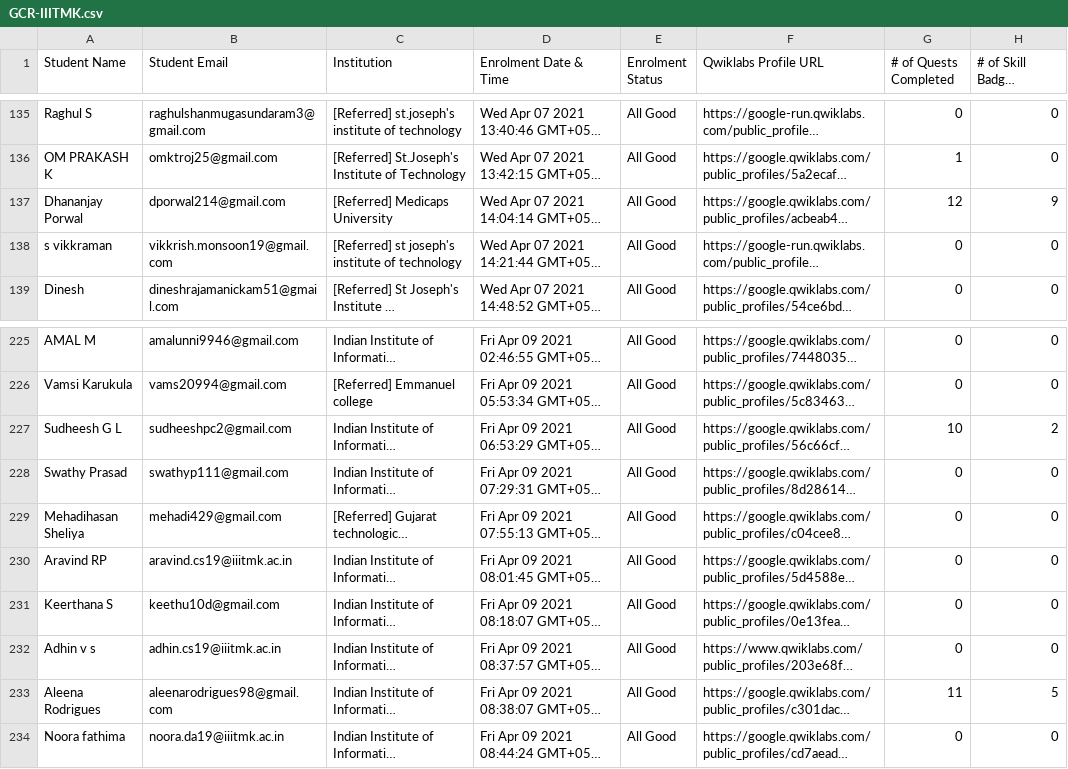
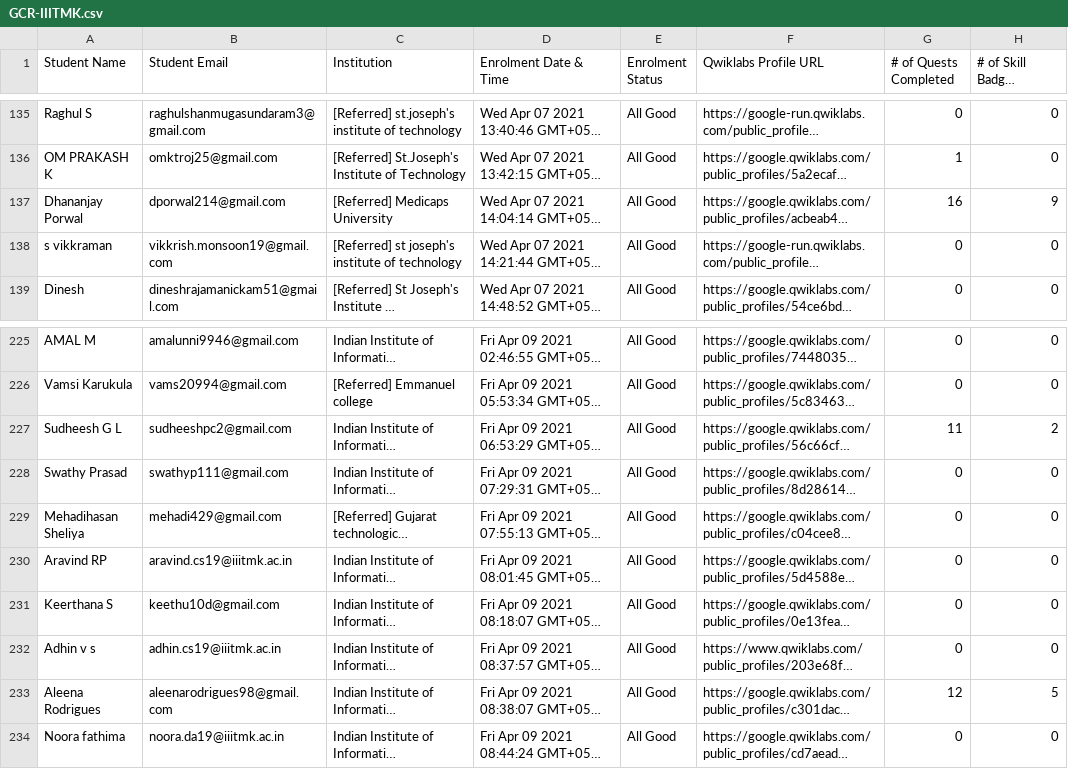
Before and after one commit to geeythree/gcr_enrollment, a CSV file: GCR-IIITMK.csv, drawn as a sheet; only a part is shown, gaps mark what is left out; long unchanged cells end in …; the diff covers the shown part only; the diff names each change by its address in the sheet, - before the commit and + after, or states it on an @@ line.

```diff
--- a/GCR-IIITMK.csv
+++ b/GCR-IIITMK.csv
-G137 (# of Quests Completed): 12
+G137 (# of Quests Completed): 16
-G227 (# of Quests Completed): 10
+G227 (# of Quests Completed): 11
-G233 (# of Quests Completed): 11
+G233 (# of Quests Completed): 12
```
Also changed, not shown: 8 edited cells elsewhere in this file.
